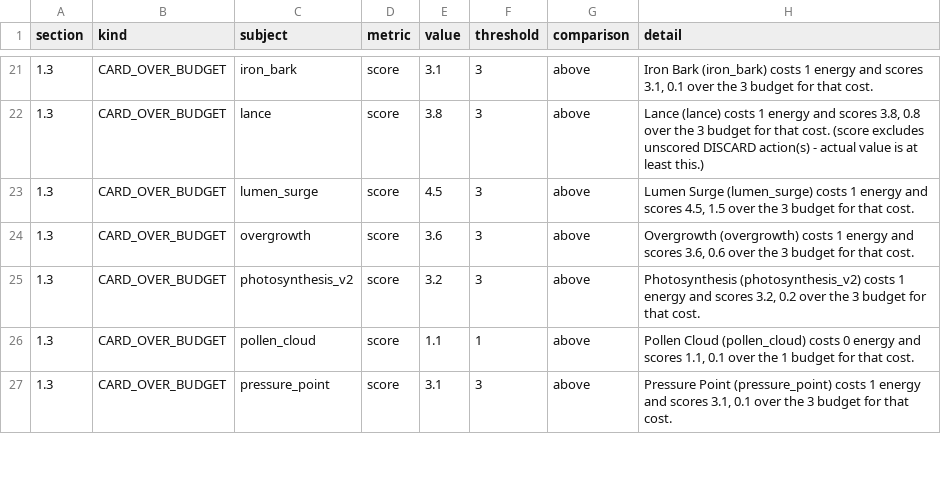
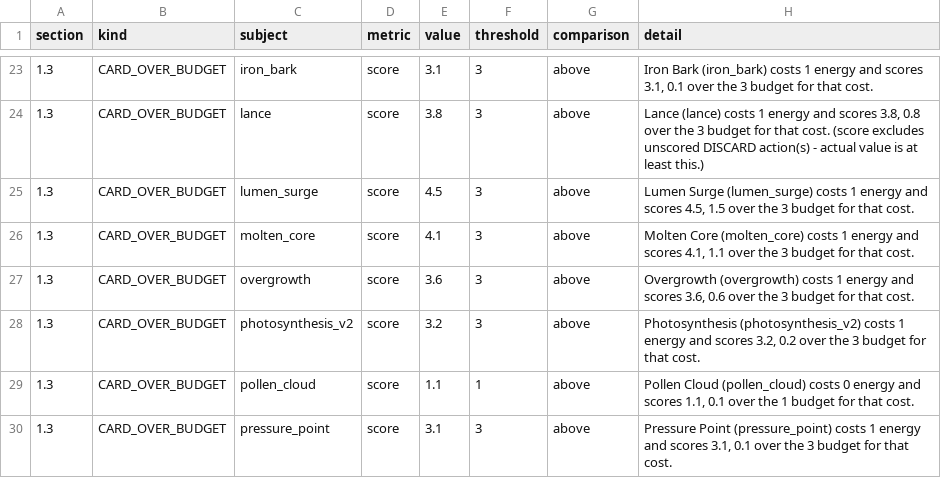
Before and after one commit to hdunphy/Mingming, a CSV file: docs/balance/balance_redlines.csv, drawn as a sheet; only a part is shown, gaps mark what is left out; the diff covers the shown part only; the diff names each change by its address in the sheet, - before the commit and + after, or states it on an @@ line.

Commit message:
Scorer repriced to the census (ticket 66): sections 2-3 byte-identical, section 1.3 38 to 42, and not one card changed

```diff
--- a/docs/balance/balance_redlines.csv
+++ b/docs/balance/balance_redlines.csv
+row 26: 1.3 | CARD_OVER_BUDGET | molten_core | score | 4.1 | 3 | above | Molten Core (molten_core) costs 1 energy and scores 4.1, 1.1 over the 3 budget for that cost.
```
Also changed, not shown: 4 added rows and 1 removed row elsewhere in this file, 7 other files.
